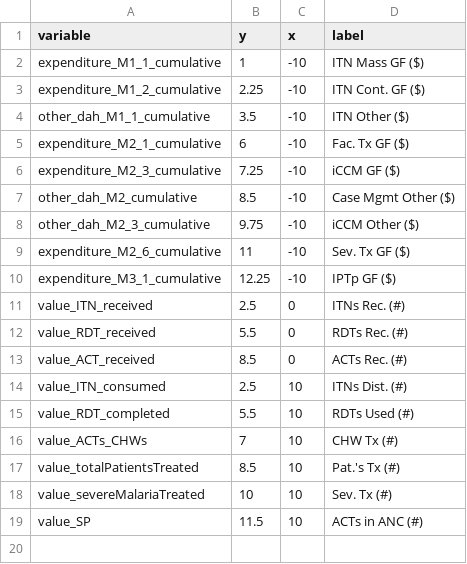
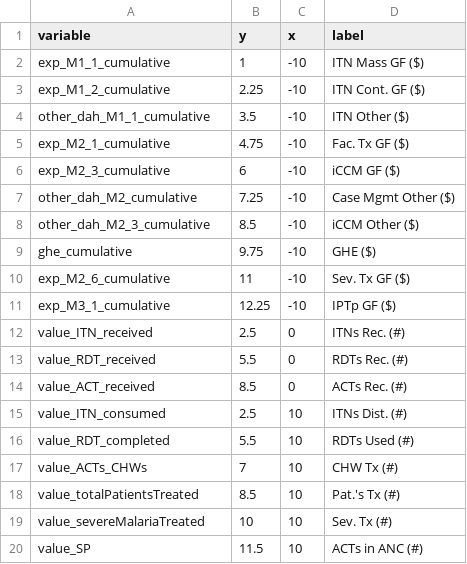
Before and after one commit to ihmeuw/gf, a CSV file: impact_evaluation/visualizations/vartable.csv, drawn as a sheet.

Commit message:
Update expenditure variable name

```diff
--- a/impact_evaluation/visualizations/vartable.csv
+++ b/impact_evaluation/visualizations/vartable.csv
@@ -1,11 +1,12 @@
 variable,y,x,label
-expenditure_M1_1_cumulative,1,-10,ITN Mass GF ($)
-expenditure_M1_2_cumulative,2.25,-10,ITN Cont. GF ($)
+exp_M1_1_cumulative,1,-10,ITN Mass GF ($)
+exp_M1_2_cumulative,2.25,-10,ITN Cont. GF ($)
 other_dah_M1_1_cumulative,3.5,-10,ITN Other ($)
-expenditure_M2_1_cumulative,6,-10,Fac. Tx GF ($)
-expenditure_M2_3_cumulative,7.25,-10,iCCM GF ($)
-other_dah_M2_cumulative,8.5,-10,Case Mgmt Other ($)
-other_dah_M2_3_cumulative,9.75,-10,iCCM Other ($)
-expenditure_M2_6_cumulative,11,-10,Sev. Tx GF ($)
-expenditure_M3_1_cumulative,12.25,-10,IPTp GF ($)
+exp_M2_1_cumulative,4.75,-10,Fac. Tx GF ($)
+exp_M2_3_cumulative,6,-10,iCCM GF ($)
+other_dah_M2_cumulative,7.25,-10,Case Mgmt Other ($)
+other_dah_M2_3_cumulative,8.5,-10,iCCM Other ($)
+ghe_cumulative,9.75,-10,GHE ($)
+exp_M2_6_cumulative,11,-10,Sev. Tx GF ($)
+exp_M3_1_cumulative,12.25,-10,IPTp GF ($)
 value_ITN_received,2.5,0,ITNs Rec. (#)
```
Also changed, not shown: 5 other files.
